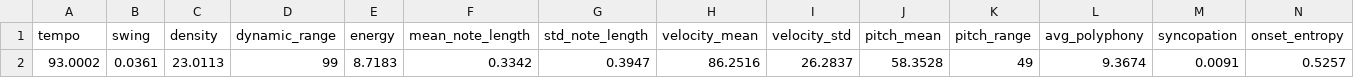
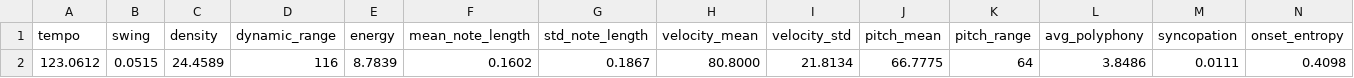
Before and after one commit to jrb00013/Aamati, a CSV file: MLPython/current_groove_features.csv, drawn as a sheet; only a part is shown; removed rows and columns are numbered as before the commit, all else as after; rows hold the shown columns only; the diff names each change by its address in the sheet, - before the commit and + after, or states it on an @@ line.

```diff
--- a/MLPython/current_groove_features.csv
+++ b/MLPython/current_groove_features.csv
-row 2: 93.0002 | 0.0361 | 23.0113 | 99 | 8.7183 | 0.3342 | 0.3947 | 86.2516 | 26.2837 | 58.3528 | 49 | 9.3674 | 0.0091 | 0.5257
+row 2: 123.0612 | 0.0515 | 24.4589 | 116 | 8.7839 | 0.1602 | 0.1867 | 80.8000 | 21.8134 | 66.7775 | 64 | 3.8486 | 0.0111 | 0.4098
```
Also changed, not shown: 39 other files.
